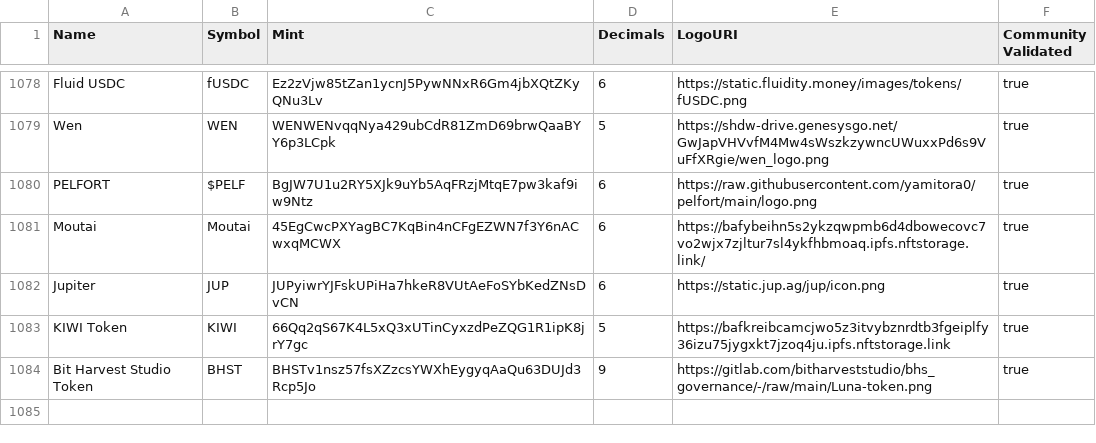
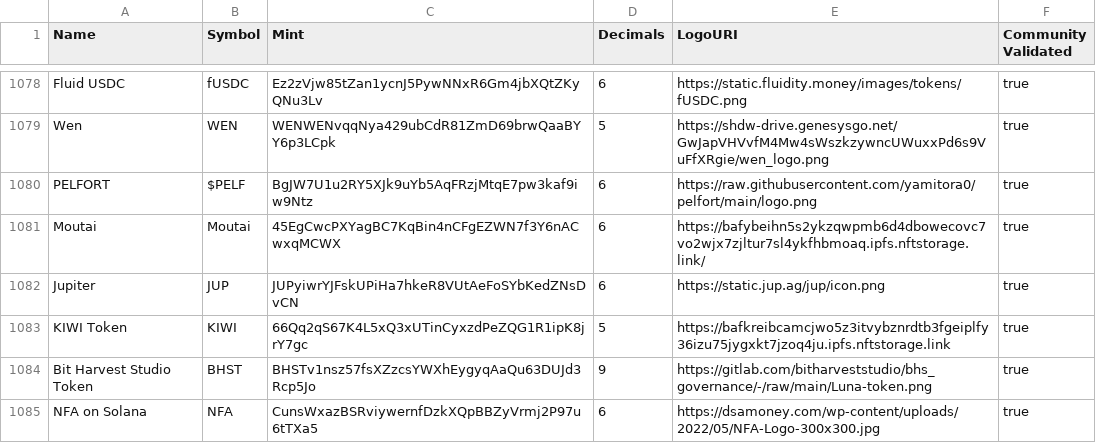
Before and after one commit to jup-ag/token-list, a CSV file: validated-tokens.csv, drawn as a sheet; only a part is shown, gaps mark what is left out.

Commit message:
Validate $NFA on Solana memecoin

```diff
--- a/validated-tokens.csv
+++ b/validated-tokens.csv
@@ -1084 +1084,2 @@ KIWI Token,KIWI,66Qq2qS67K4L5xQ3xUTinCyxzdPeZQG1R1ipK8jrY7gc,5,https://bafkreibc
 Bit Harvest Studio Token,BHST,BHSTv1nsz57fsXZzcsYWXhEygyqAaQu63DUJd3Rcp5Jo,9,https://gitlab.com/bitharveststudio/bhs_governance/-/raw/main/Luna-token.png,true
+NFA on Solana,NFA,CunsWxazBSRviywernfDzkXQpBBZyVrmj2P97u6tTXa5,6,https://dsamoney.com/wp-content/uploads/2022/05/NFA-Logo-300x300.jpg, true
```
